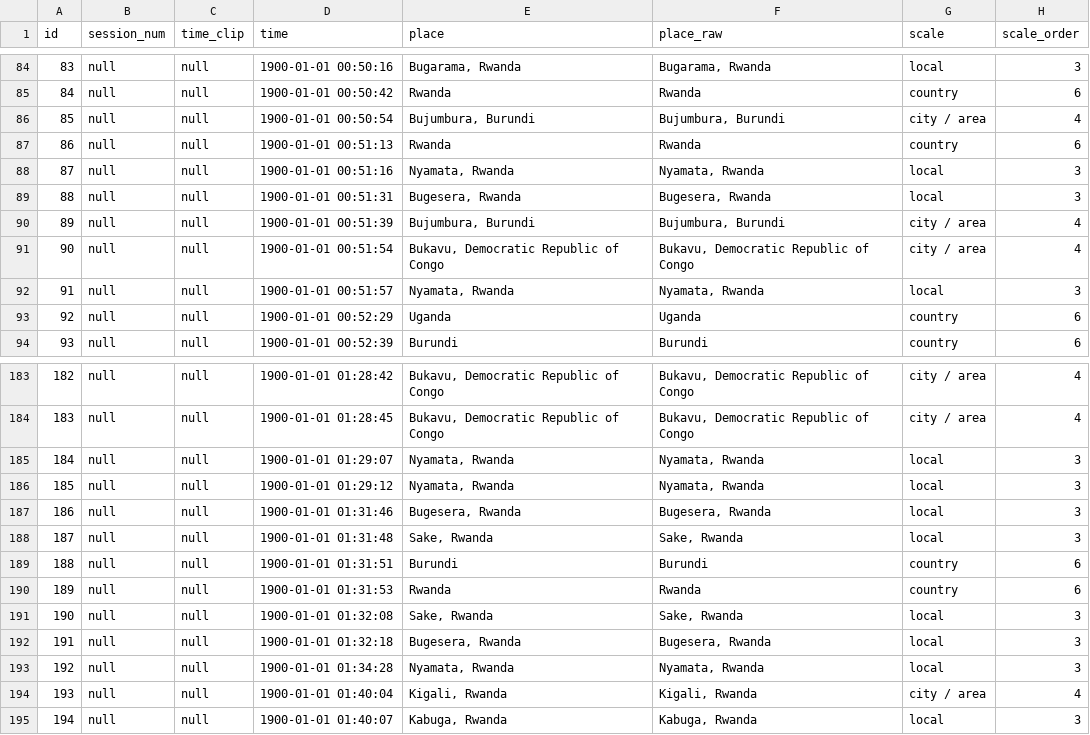
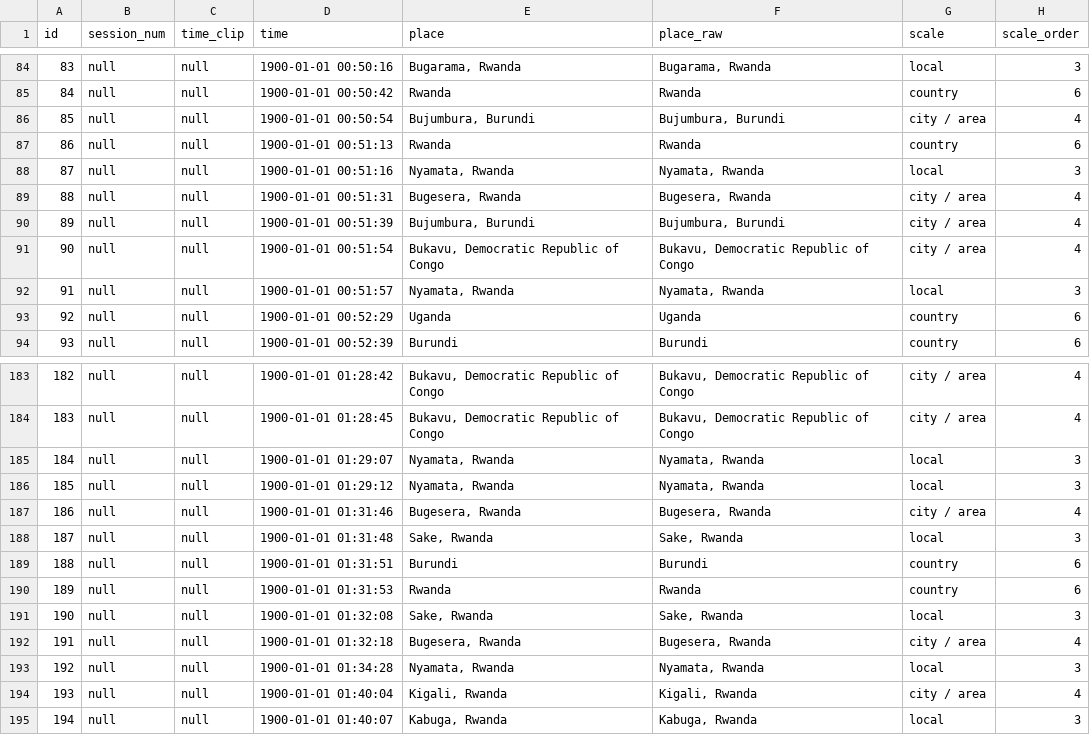
Before and after one commit to geomedialab/lifestories, a CSV file: EXPORT/ek_pm.csv, drawn as a sheet; only a part is shown, gaps mark what is left out.

Commit message:
add feat: Story Data Analyses.ipynb added to toolset for analyzing data in /EXPORT. refactor: data output from dataframe_processing_and_export.ipynb adjusted. spreadsheets in /EXPORT are trimmed, columns are added instead inside Story Data Analyses.ipynb

```diff
--- a/EXPORT/ek_pm.csv
+++ b/EXPORT/ek_pm.csv
@@ -88,3 +88,3 @@ id,session_num,time_clip,time,place,place_raw,scale,scale_order
 87,null,null,1900-01-01 00:51:16,"Nyamata, Rwanda","Nyamata, Rwanda",local,3
-88,null,null,1900-01-01 00:51:31,"Bugesera, Rwanda","Bugesera, Rwanda",local,3
+88,null,null,1900-01-01 00:51:31,"Bugesera, Rwanda","Bugesera, Rwanda",city / area,4
 89,null,null,1900-01-01 00:51:39,"Bujumbura, Burundi","Bujumbura, Burundi",city / area,4
@@ -186,3 +186,3 @@ id,session_num,time_clip,time,place,place_raw,scale,scale_order
 185,null,null,1900-01-01 01:29:12,"Nyamata, Rwanda","Nyamata, Rwanda",local,3
-186,null,null,1900-01-01 01:31:46,"Bugesera, Rwanda","Bugesera, Rwanda",local,3
+186,null,null,1900-01-01 01:31:46,"Bugesera, Rwanda","Bugesera, Rwanda",city / area,4
 187,null,null,1900-01-01 01:31:48,"Sake, Rwanda","Sake, Rwanda",local,3
@@ -191,3 +191,3 @@ id,session_num,time_clip,time,place,place_raw,scale,scale_order
 190,null,null,1900-01-01 01:32:08,"Sake, Rwanda","Sake, Rwanda",local,3
-191,null,null,1900-01-01 01:32:18,"Bugesera, Rwanda","Bugesera, Rwanda",local,3
+191,null,null,1900-01-01 01:32:18,"Bugesera, Rwanda","Bugesera, Rwanda",city / area,4
 192,null,null,1900-01-01 01:34:28,"Nyamata, Rwanda","Nyamata, Rwanda",local,3
```
Also changed, not shown: EXPORT/ep_pm.csv, documents_place_mentions/ek_pm.csv, 25 other files.
